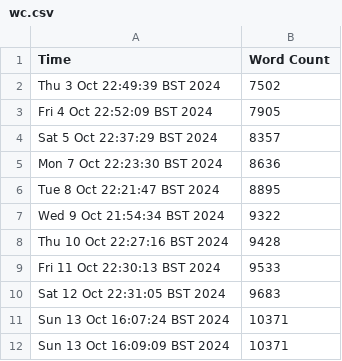
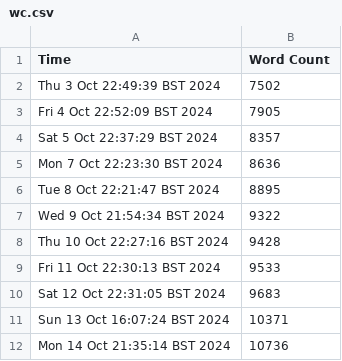
Before and after one commit to harryhanYuhao/guide_for_self_studying_programming, a CSV file: log/wc.csv, drawn as a sheet; removed rows and columns are numbered as before the commit, all else as after; the diff names each change by its address in the sheet, - before the commit and + after, or states it on an @@ line.

```diff
--- a/log/wc.csv
+++ b/log/wc.csv
-row 12: Sun 13 Oct 16:09:09 BST 2024 | 10371
+row 12: Mon 14 Oct 21:35:14 BST 2024 | 10736
```
Also changed, not shown: 1 other file.
